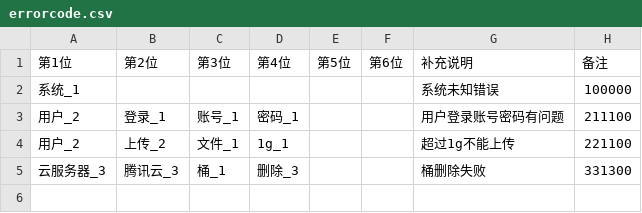
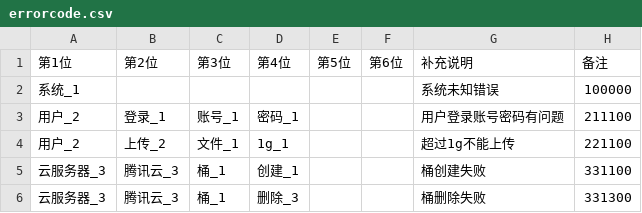
Before and after one commit to worldfunction4/QOS, a CSV file: qosbrowser/resource/static/docs/errorcode.csv, drawn as a sheet.

Commit message:
fix(errorcode.h): 添加桶创建失败的错误码(331100)

```diff
--- a/qosbrowser/resource/static/docs/errorcode.csv
+++ b/qosbrowser/resource/static/docs/errorcode.csv
@@ -4,2 +4,3 @@
 用户_2,上传_2,文件_1,1g_1,,,超过1g不能上传,221100
+云服务器_3,腾讯云_3,桶_1,创建_1,,,桶创建失败,331100
 云服务器_3,腾讯云_3,桶_1,删除_3,,,桶删除失败,331300
```
Also changed, not shown: 2 other files.
